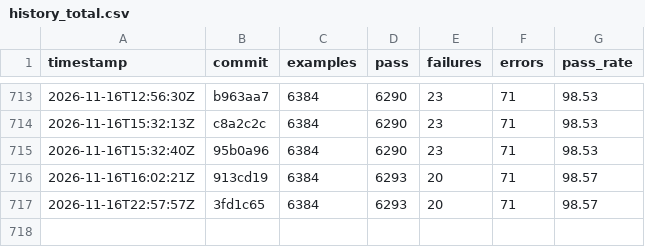
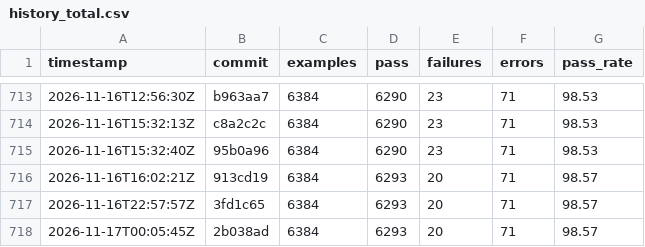
Before and after one commit to sisshiki1969/monoruby, a CSV file: library/data/history_total.csv, drawn as a sheet; only a part is shown, gaps mark what is left out.

```diff
--- a/library/data/history_total.csv
+++ b/library/data/history_total.csv
@@ -717 +717,2 @@ timestamp,commit,examples,pass,failures,errors,pass_rate
 2026-11-16T22:57:57Z,3fd1c65,6384,6293,20,71,98.57
+2026-11-17T00:05:45Z,2b038ad,6384,6293,20,71,98.57
```
Also changed, not shown: 2 other files.
